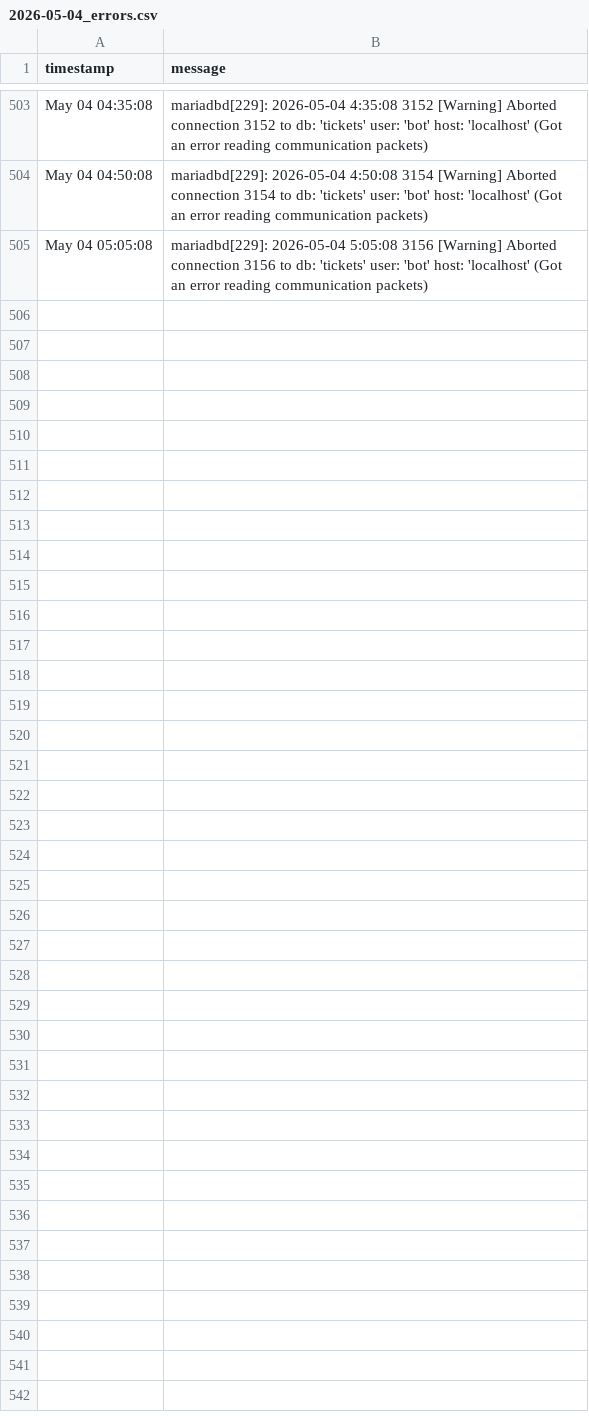
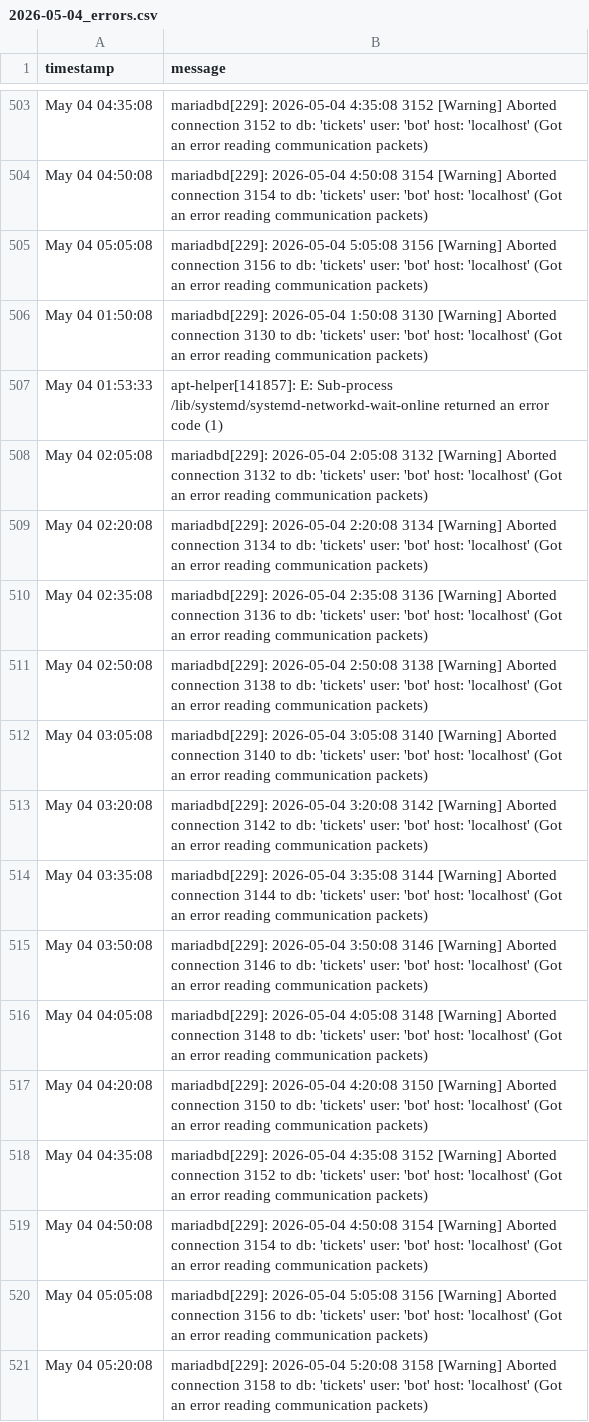
Before and after one commit to alexdev03/FAS-Project-1-logs, a CSV file: 2026-05-04_errors.csv, drawn as a sheet; only a part is shown, gaps mark what is left out.

Commit message:
data: update CSV [2026-05-04T03:24:23Z]

```diff
--- a/2026-05-04_errors.csv
+++ b/2026-05-04_errors.csv
@@ -505 +505,17 @@ May 04 04:50:08,mariadbd[229]: 2026-05-04  4:50:08 3154 [Warning] Aborted connec
 May 04 05:05:08,mariadbd[229]: 2026-05-04  5:05:08 3156 [Warning] Aborted connection 3156 to db: 'tickets' user: 'bot' host: 'localhost' (Got an error reading communication packets)
+May 04 01:50:08,mariadbd[229]: 2026-05-04  1:50:08 3130 [Warning] Aborted connection 3130 to db: 'tickets' user: 'bot' host: 'localhost' (Got an error reading communication packets)
+May 04 01:53:33,apt-helper[141857]: E: Sub-process /lib/systemd/systemd-networkd-wait-online returned an error code (1)
+May 04 02:05:08,mariadbd[229]: 2026-05-04  2:05:08 3132 [Warning] Aborted connection 3132 to db: 'tickets' user: 'bot' host: 'localhost' (Got an error reading communication packets)
+May 04 02:20:08,mariadbd[229]: 2026-05-04  2:20:08 3134 [Warning] Aborted connection 3134 to db: 'tickets' user: 'bot' host: 'localhost' (Got an error reading communication packets)
+May 04 02:35:08,mariadbd[229]: 2026-05-04  2:35:08 3136 [Warning] Aborted connection 3136 to db: 'tickets' user: 'bot' host: 'localhost' (Got an error reading communication packets)
+May 04 02:50:08,mariadbd[229]: 2026-05-04  2:50:08 3138 [Warning] Aborted connection 3138 to db: 'tickets' user: 'bot' host: 'localhost' (Got an error reading communication packets)
+May 04 03:05:08,mariadbd[229]: 2026-05-04  3:05:08 3140 [Warning] Aborted connection 3140 to db: 'tickets' user: 'bot' host: 'localhost' (Got an error reading communication packets)
+May 04 03:20:08,mariadbd[229]: 2026-05-04  3:20:08 3142 [Warning] Aborted connection 3142 to db: 'tickets' user: 'bot' host: 'localhost' (Got an error reading communication packets)
+May 04 03:35:08,mariadbd[229]: 2026-05-04  3:35:08 3144 [Warning] Aborted connection 3144 to db: 'tickets' user: 'bot' host: 'localhost' (Got an error reading communication packets)
+May 04 03:50:08,mariadbd[229]: 2026-05-04  3:50:08 3146 [Warning] Aborted connection 3146 to db: 'tickets' user: 'bot' host: 'localhost' (Got an error reading communication packets)
+May 04 04:05:08,mariadbd[229]: 2026-05-04  4:05:08 3148 [Warning] Aborted connection 3148 to db: 'tickets' user: 'bot' host: 'localhost' (Got an error reading communication packets)
+May 04 04:20:08,mariadbd[229]: 2026-05-04  4:20:08 3150 [Warning] Aborted connection 3150 to db: 'tickets' user: 'bot' host: 'localhost' (Got an error reading communication packets)
+May 04 04:35:08,mariadbd[229]: 2026-05-04  4:35:08 3152 [Warning] Aborted connection 3152 to db: 'tickets' user: 'bot' host: 'localhost' (Got an error reading communication packets)
+May 04 04:50:08,mariadbd[229]: 2026-05-04  4:50:08 3154 [Warning] Aborted connection 3154 to db: 'tickets' user: 'bot' host: 'localhost' (Got an error reading communication packets)
+May 04 05:05:08,mariadbd[229]: 2026-05-04  5:05:08 3156 [Warning] Aborted connection 3156 to db: 'tickets' user: 'bot' host: 'localhost' (Got an error reading communication packets)
+May 04 05:20:08,mariadbd[229]: 2026-05-04  5:20:08 3158 [Warning] Aborted connection 3158 to db: 'tickets' user: 'bot' host: 'localhost' (Got an error reading communication packets)
```
Also changed, not shown: 2026-05-04.csv.
